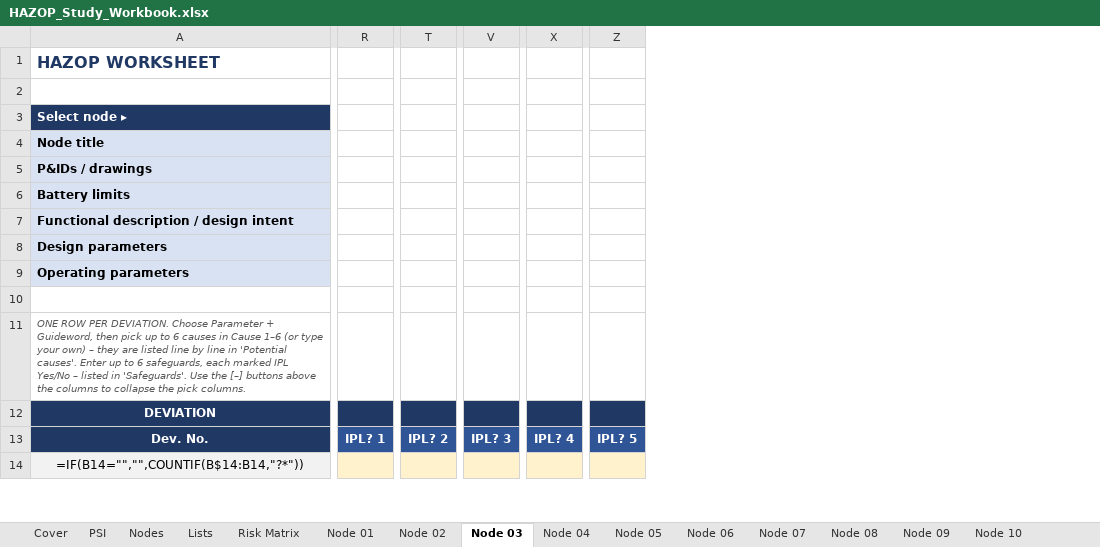
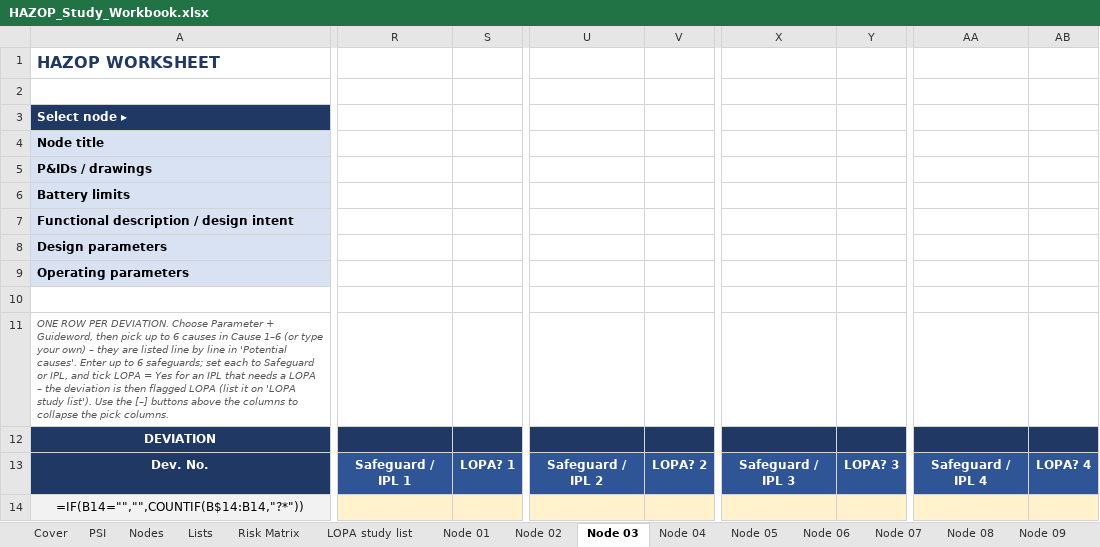
Before and after one commit to ChrisPienaarThree/process-safety-toolkit, an Excel workbook: Workbooks/HAZOP_Study_Workbook.xlsx, sheet Node 03, drawn as a sheet; only a part is shown, gaps mark what is left out; values as stored, in another font and other column widths than the file's, no borders; formulas without a stored value are shown as written; conditional formats not drawn; removed rows and columns are numbered as before the commit, all else as after; the diff covers the shown part only; the diff names each change by its address in the sheet, - before the commit and + after, or states it on an @@ line.

```diff
--- a/Workbooks/HAZOP_Study_Workbook.xlsx (sheet Node 03)
+++ b/Workbooks/HAZOP_Study_Workbook.xlsx (sheet Node 03)
+sheet tab: LOPA study list
-column R, row 13: IPL? 1
+column R, row 13: Safeguard / IPL 1
+column S, row 13: LOPA? 1
-column T, row 13: IPL? 2
+column U, row 13: Safeguard / IPL 2
+column V, row 13: LOPA? 2
-column V, row 13: IPL? 3
+column X, row 13: Safeguard / IPL 3
+column Y, row 13: LOPA? 3
-column X, row 13: IPL? 4
+column AA, row 13: Safeguard / IPL 4
+column AB, row 13: LOPA? 4
-column Z, row 13: IPL? 5
-A11: …to 6 safeguards, each marked IPL Yes/No – listed in 'Safeguards'. Use the…
+A11: …to 6 safeguards; set each to Safeguard or IPL, and tick LOPA = Yes for an IPL that needs a LOPA – the deviation is then flagged LOPA (list it on 'LOPA study list'). Use the…
```
Also changed, not shown: 9 added columns, 5 removed columns and 1 edited cell elsewhere in this sheet, sheet Node 04, sheet Node 05, sheet Node 06, sheet Node 07, sheet Node 08, sheet Node 09, 5 more sheets, Examples/Ammonia Unit PHA/Ammonia unit - HAZOP_Study_Workbook.xlsx, Examples/Ammonia Unit PHA/Ammonia unit - HAZOP_Study_Workbook_Macro.xlsm, 46 other files.
